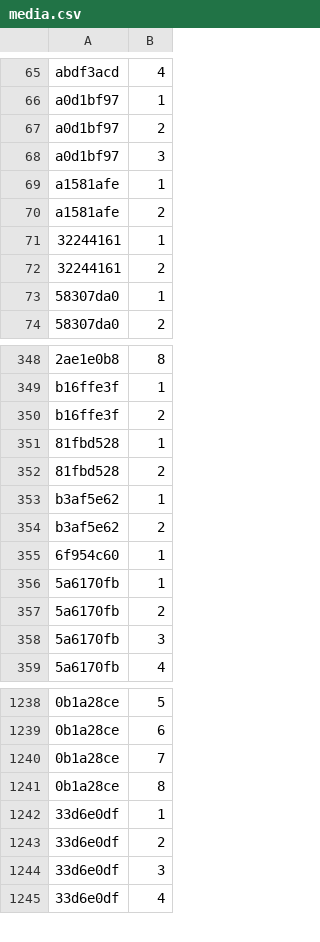
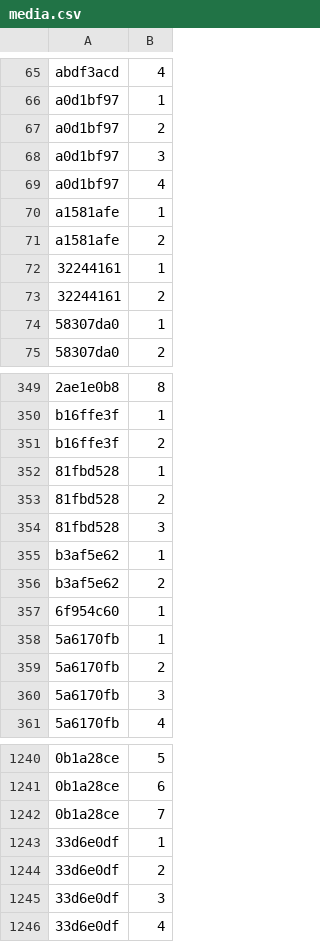
Before and after one commit to Lockpickers-United/lpu-belt-explorer, a CSV file: media.csv, drawn as a sheet; only a part is shown, gaps mark what is left out; removed rows and columns are numbered as before the commit, all else as after; the diff names each change by its address in the sheet, - before the commit and + after, or states it on an @@ line.

```diff
--- a/media.csv
+++ b/media.csv
+row 69: a0d1bf97 | 4
+row 354: 81fbd528 | 3
-row 1241: 0b1a28ce | 8
```
Also changed, not shown: data.csv, 6 other files.
